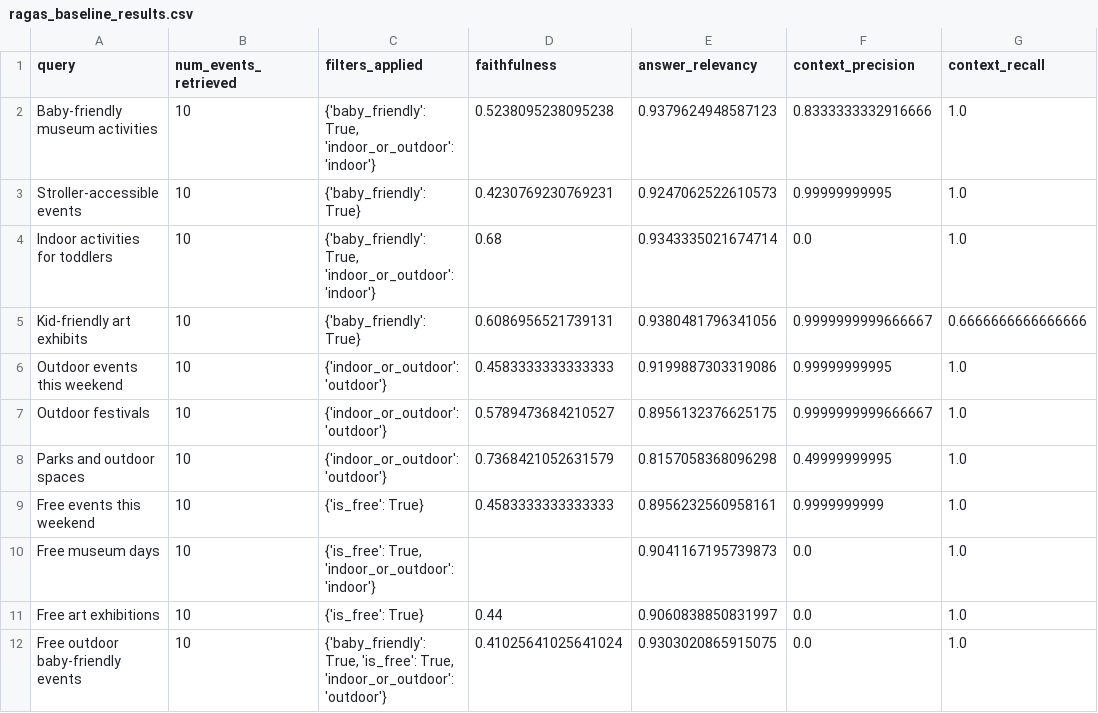
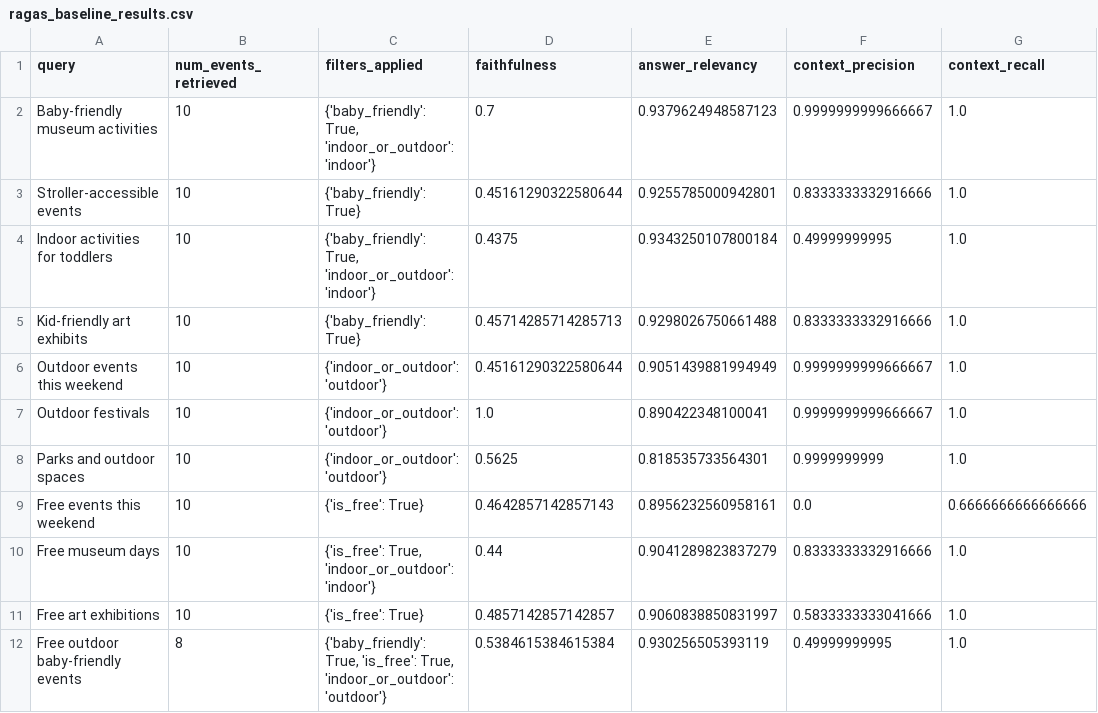
Before and after one commit to mkchuprin/ai-maker-space-certification-challenge, a CSV file: data/test_datasets/ragas_baseline_results.csv, drawn as a sheet; only a part is shown; the diff covers the shown part only.

```diff
--- a/data/test_datasets/ragas_baseline_results.csv
+++ b/data/test_datasets/ragas_baseline_results.csv
@@ -1,12 +1,12 @@
 query,num_events_retrieved,filters_applied,faithfulness,answer_relevancy,context_precision,context_recall
-Baby-friendly museum activities,10,"{'baby_friendly': True, 'indoor_or_outdoor': 'indoor'}",0.5238095238095238,0.9379624948587123,0.8333333332916666,1.0
-Stroller-accessible events,10,{'baby_friendly': True},0.4230769230769231,0.9247062522610573,0.99999999995,1.0
-Indoor activities for toddlers,10,"{'baby_friendly': True, 'indoor_or_outdoor': 'indoor'}",0.68,0.9343335021674714,0.0,1.0
-Kid-friendly art exhibits,10,{'baby_friendly': True},0.6086956521739131,0.9380481796341056,0.9999999999666667,0.6666666666666666
-Outdoor events this weekend,10,{'indoor_or_outdoor': 'outdoor'},0.4583333333333333,0.9199887303319086,0.99999999995,1.0
-Outdoor festivals,10,{'indoor_or_outdoor': 'outdoor'},0.5789473684210527,0.8956132376625175,0.9999999999666667,1.0
-Parks and outdoor spaces,10,{'indoor_or_outdoor': 'outdoor'},0.7368421052631579,0.8157058368096298,0.49999999995,1.0
-Free events this weekend,10,{'is_free': True},0.4583333333333333,0.8956232560958161,0.9999999999,1.0
-Free museum days,10,"{'is_free': True, 'indoor_or_outdoor': 'indoor'}",,0.9041167195739873,0.0,1.0
-Free art exhibitions,10,{'is_free': True},0.44,0.9060838850831997,0.0,1.0
-Free outdoor baby-friendly events,10,"{'baby_friendly': True, 'is_free': True, 'indoor_or_outdoor': 'outdoor'}",0.41025641025641024,0.9303020865915075,0.0,1.0
+Baby-friendly museum activities,10,"{'baby_friendly': True, 'indoor_or_outdoor': 'indoor'}",0.7,0.9379624948587123,0.9999999999666667,1.0
+Stroller-accessible events,10,{'baby_friendly': True},0.45161290322580644,0.9255785000942801,0.8333333332916666,1.0
+Indoor activities for toddlers,10,"{'baby_friendly': True, 'indoor_or_outdoor': 'indoor'}",0.4375,0.9343250107800184,0.49999999995,1.0
+Kid-friendly art exhibits,10,{'baby_friendly': True},0.45714285714285713,0.9298026750661488,0.8333333332916666,1.0
+Outdoor events this weekend,10,{'indoor_or_outdoor': 'outdoor'},0.45161290322580644,0.9051439881994949,0.9999999999666667,1.0
+Outdoor festivals,10,{'indoor_or_outdoor': 'outdoor'},1.0,0.890422348100041,0.9999999999666667,1.0
+Parks and outdoor spaces,10,{'indoor_or_outdoor': 'outdoor'},0.5625,0.818535733564301,0.9999999999,1.0
+Free events this weekend,10,{'is_free': True},0.4642857142857143,0.8956232560958161,0.0,0.6666666666666666
+Free museum days,10,"{'is_free': True, 'indoor_or_outdoor': 'indoor'}",0.44,0.9041289823837279,0.8333333332916666,1.0
+Free art exhibitions,10,{'is_free': True},0.4857142857142857,0.9060838850831997,0.5833333333041666,1.0
+Free outdoor baby-friendly events,8,"{'baby_friendly': True, 'is_free': True, 'indoor_or_outdoor': 'outdoor'}",0.5384615384615384,0.930256505393119,0.49999999995,1.0
```
Also changed, not shown: 30 edited cells elsewhere in this file, data/test_datasets/baseline_summary.csv, data/test_datasets/golden_test_set.csv, 6 other files.
